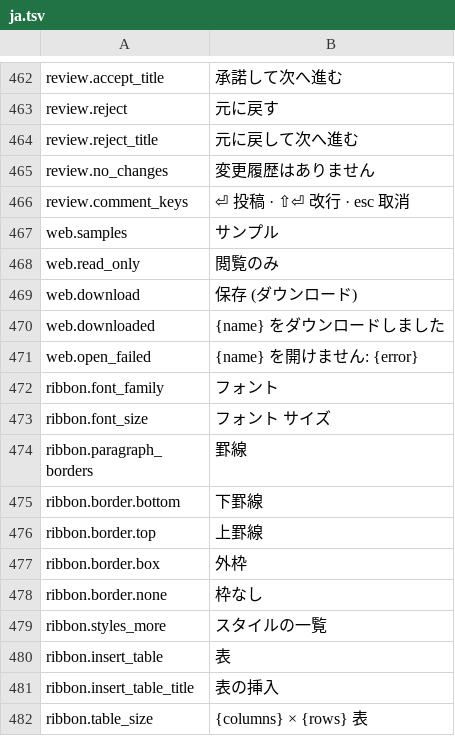
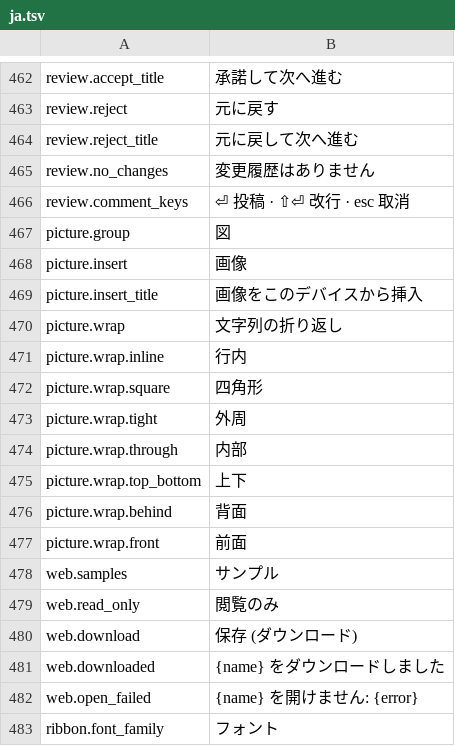
Before and after one commit to jade-rs/jade-office, a TSV file: crates/jade-gpui-app/i18n/ja.tsv, drawn as a sheet; only a part is shown, gaps mark what is left out; the shorter side is filled out with more unchanged rows; the diff names each change by its address in the sheet, - before the commit and + after, or states it on an @@ line.

```diff
--- a/crates/jade-gpui-app/i18n/ja.tsv
+++ b/crates/jade-gpui-app/i18n/ja.tsv
+row 467: picture.group | 図
+row 468: picture.insert | 画像
+row 469: picture.insert_title | 画像をこのデバイスから挿入
+row 470: picture.wrap | 文字列の折り返し
+row 471: picture.wrap.inline | 行内
+row 472: picture.wrap.square | 四角形
+row 473: picture.wrap.tight | 外周
+row 474: picture.wrap.through | 内部
+row 475: picture.wrap.top_bottom | 上下
+row 476: picture.wrap.behind | 背面
+row 477: picture.wrap.front | 前面
```
Also changed, not shown: crates/jade-gpui-app/i18n/en.tsv, 13 other files.
